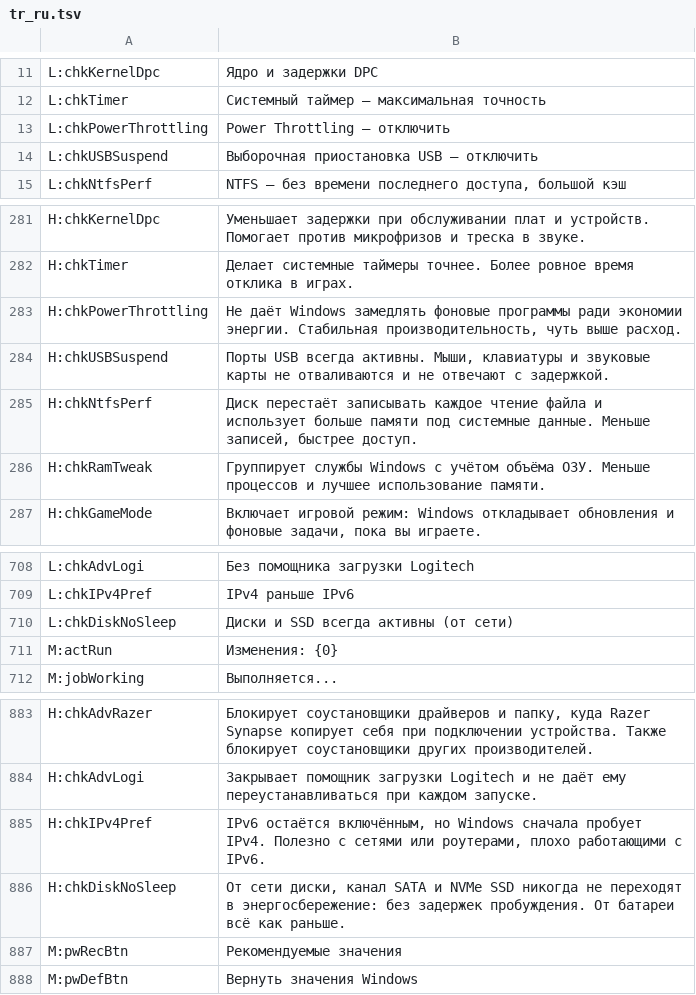
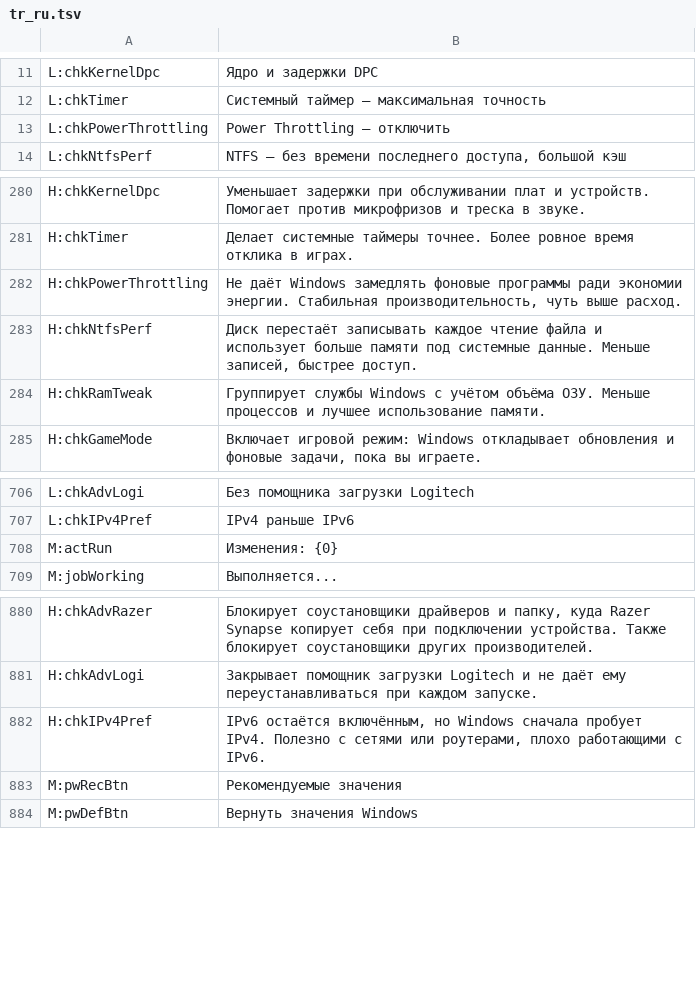
Before and after one commit to PcFixProItalia/tweak-andrew, a TSV file: lang/tr_ru.tsv, drawn as a sheet; only a part is shown, gaps mark what is left out; the diff names each change by its address in the sheet, - before the commit and + after, or states it on an @@ line.

```diff
--- a/lang/tr_ru.tsv
+++ b/lang/tr_ru.tsv
-row 14: L:chkUSBSuspend | Выборочная приостановка USB — отключить
-row 284: H:chkUSBSuspend | Порты USB всегда активны. Мыши, клавиатуры и звуковые карты не отваливаются и не отвечают с задержкой.
-row 710: L:chkDiskNoSleep | Диски и SSD всегда активны (от сети)
-row 886: H:chkDiskNoSleep | От сети диски, канал SATA и NVMe SSD никогда не переходят в энергосбережение: без задержек пробуждения. От батареи всё как раньше.
```
Also changed, not shown: lang/tips_it_en.tsv, lang/tr_de.tsv, 28 other files.
